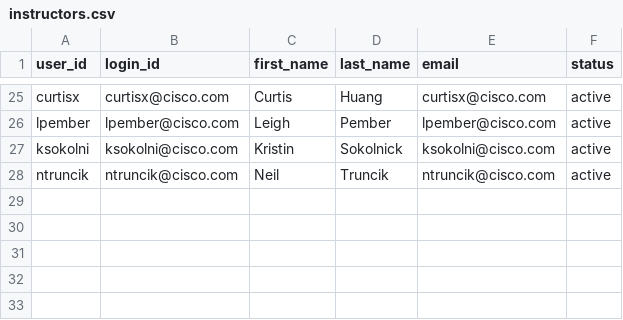
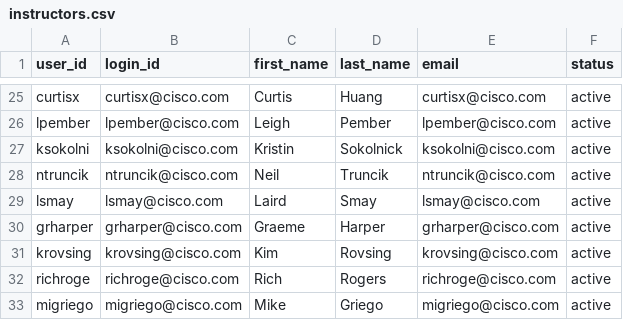
Before and after one commit to sudeepag/csap, a CSV file: csap-data/instructors.csv, drawn as a sheet; only a part is shown, gaps mark what is left out.

Commit message:
Update instructors.csv
added additional instructors Laird Smay, Graeme Harper, Kim Rovsing, Rich Rogers and Mike Griego.

```diff
--- a/csap-data/instructors.csv
+++ b/csap-data/instructors.csv
@@ -28 +28,6 @@ ksokolni,ksokolni@cisco.com,Kristin,Sokolnick,ksokolni@cisco.com,active
 ntruncik,ntruncik@cisco.com,Neil,Truncik,ntruncik@cisco.com,active
+lsmay,lsmay@cisco.com,Laird,Smay,lsmay@cisco.com,active
+grharper,grharper@cisco.com,Graeme,Harper,grharper@cisco.com,active
+krovsing,krovsing@cisco.com,Kim,Rovsing,krovsing@cisco.com,active
+richroge,richroge@cisco.com,Rich,Rogers,richroge@cisco.com,active
+migriego,migriego@cisco.com,Mike,Griego,migriego@cisco.com,active
```
